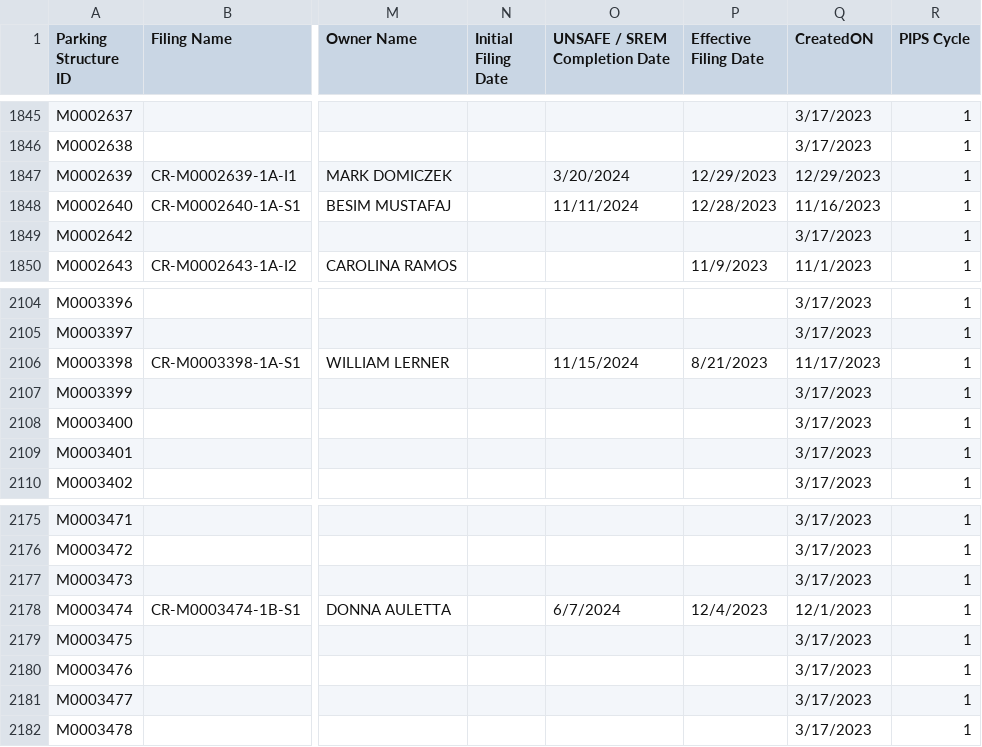
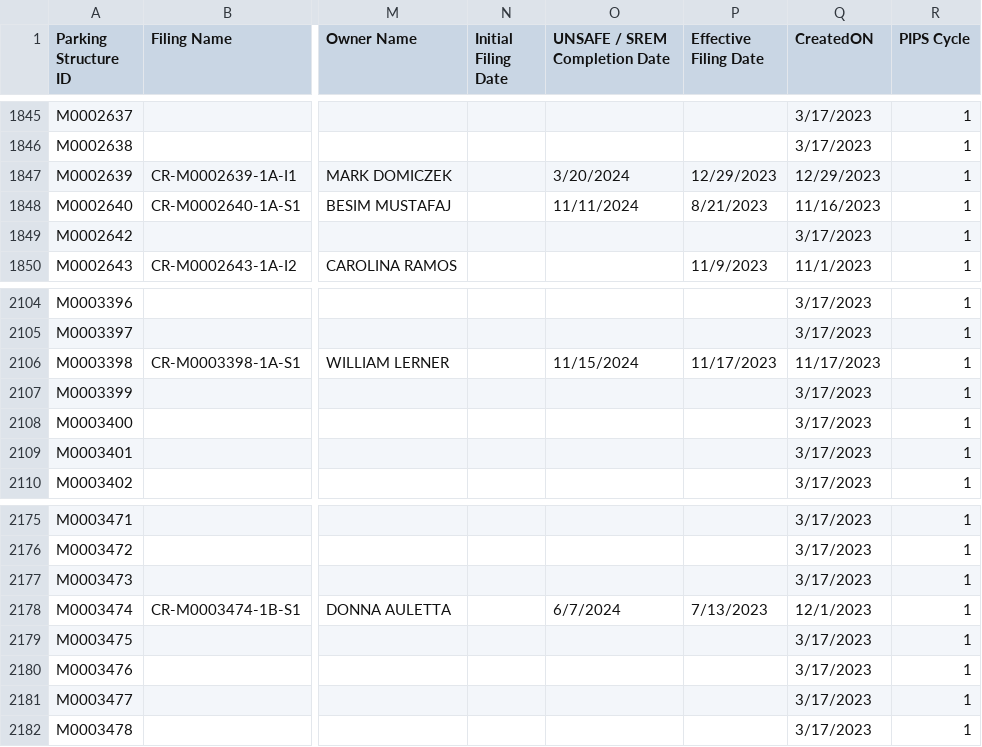
Before and after one commit to NYCDOB/ParkingStructures, a CSV file: data/ParkingStructureInspections.csv, drawn as a sheet; only a part is shown, gaps mark what is left out; the diff covers the shown part only; the diff names each change by its address in the sheet, - before the commit and + after, or states it on an @@ line.

```diff
--- a/data/ParkingStructureInspections.csv
+++ b/data/ParkingStructureInspections.csv
-P1848 (Effective Filing Date): 12/28/2023
+P1848 (Effective Filing Date): 8/21/2023
-P2106 (Effective Filing Date): 8/21/2023
+P2106 (Effective Filing Date): 11/17/2023
-P2178 (Effective Filing Date): 12/4/2023
+P2178 (Effective Filing Date): 7/13/2023
```
Also changed, not shown: 25 edited cells elsewhere in this file.
